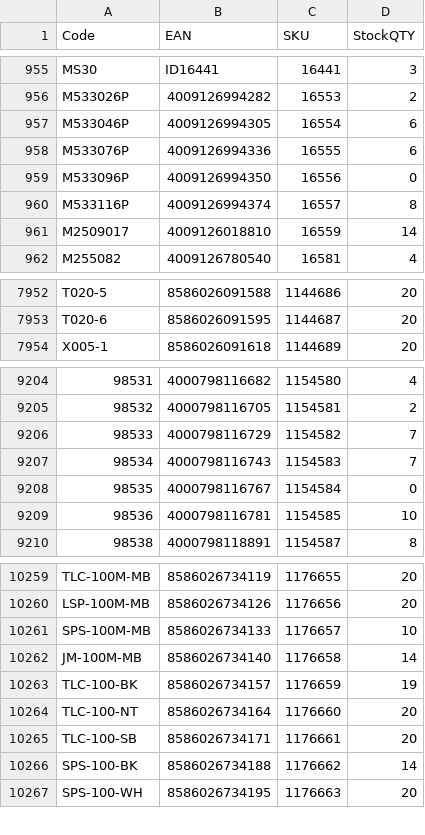
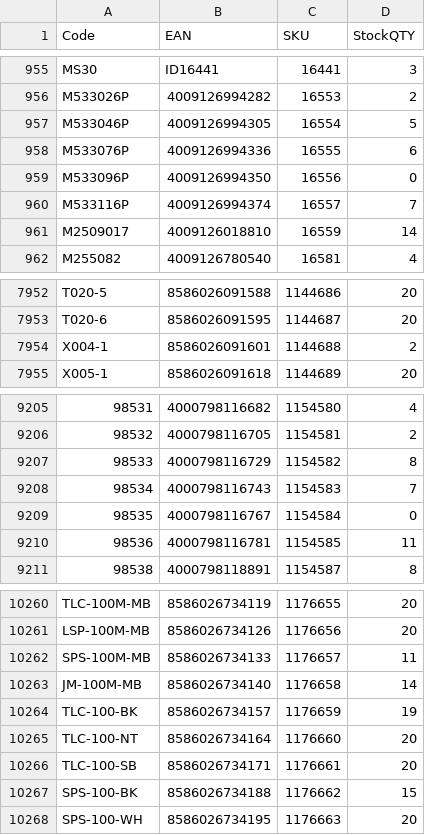
Before and after one commit to AlL4music/Imusic, a CSV file: stock/muziker_sklad.csv, drawn as a sheet; only a part is shown, gaps mark what is left out; addresses are those after the commit; the diff covers the shown part only; the diff names each change by its address in the sheet, - before the commit and + after, or states it on an @@ line.

```diff
--- a/stock/muziker_sklad.csv
+++ b/stock/muziker_sklad.csv
-D957 (StockQTY): 6
+D957 (StockQTY): 5
-D960 (StockQTY): 8
+D960 (StockQTY): 7
+row 7954: X004-1 | 8586026091601 | 1144688 | 2
-D9207 (StockQTY): 7
+D9207 (StockQTY): 8
-D9210 (StockQTY): 10
+D9210 (StockQTY): 11
-D10262 (StockQTY): 10
+D10262 (StockQTY): 11
-D10267 (StockQTY): 14
+D10267 (StockQTY): 15
```
Also changed, not shown: 33 edited cells elsewhere in this file, stock/3dmx_sklad.csv, stock/eprodance_sklad.csv, 7 other files.
